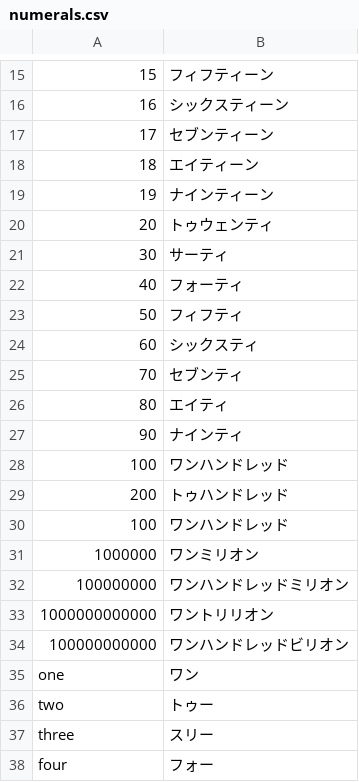
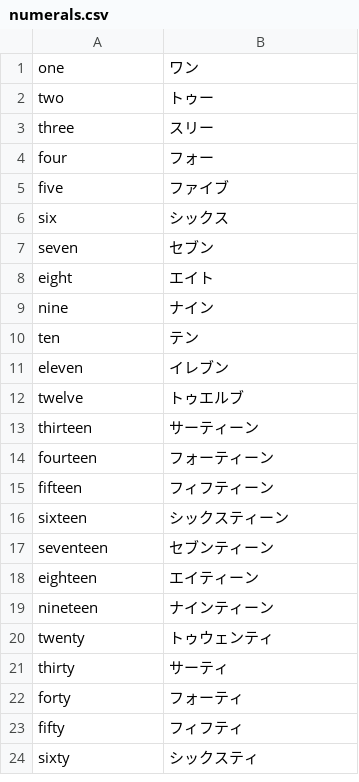
Before and after one commit to EdwardCoventry/katakana, a CSV file: dataset/data/numerals.csv, drawn as a sheet; only a part is shown, gaps mark what is left out; the shorter side is filled out with more unchanged rows; the diff covers the shown part only; the diff names each change by its address in the sheet, - before the commit and + after, or states it on an @@ line.

Commit message:
removed numerals from numerals.csv (leaving the word readings)

```diff
--- a/dataset/data/numerals.csv
+++ b/dataset/data/numerals.csv
-row 15: 15 | フィフティーン
-row 16: 16 | シックスティーン
-row 17: 17 | セブンティーン
-row 18: 18 | エイティーン
-row 19: 19 | ナインティーン
-row 20: 20 | トゥウェンティ
-row 21: 30 | サーティ
-row 22: 40 | フォーティ
-row 23: 50 | フィフティ
-row 24: 60 | シックスティ
-row 25: 70 | セブンティ
-row 26: 80 | エイティ
-row 27: 90 | ナインティ
-row 28: 100 | ワンハンドレッド
-row 29: 200 | トゥハンドレッド
-row 30: 100 | ワンハンドレッド
-row 31: 1000000 | ワンミリオン
-row 32: 100000000 | ワンハンドレッドミリオン
-row 33: 1000000000000 | ワントリリオン
-row 34: 100000000000 | ワンハンドレッドビリオン
```
Also changed, not shown: 49 removed rows elsewhere in this file.
